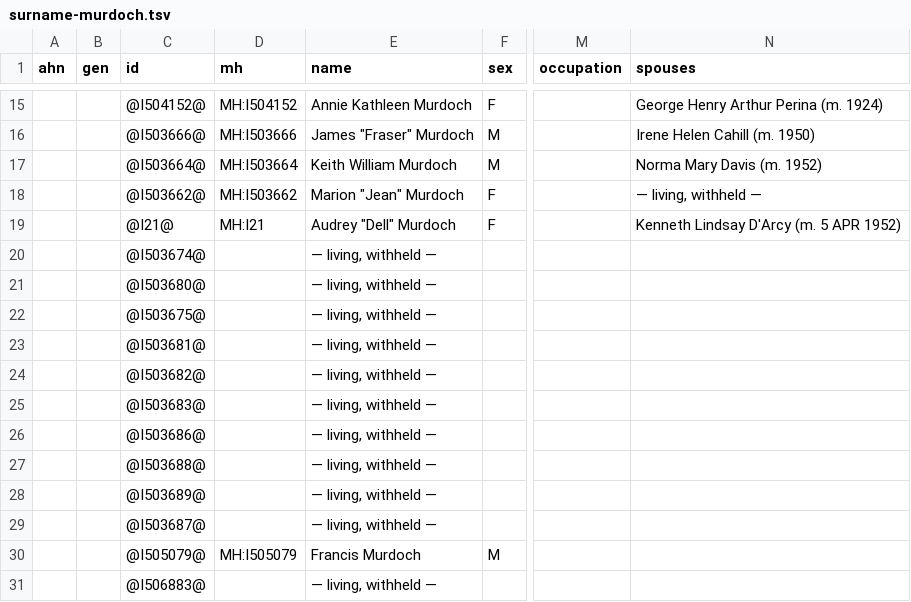
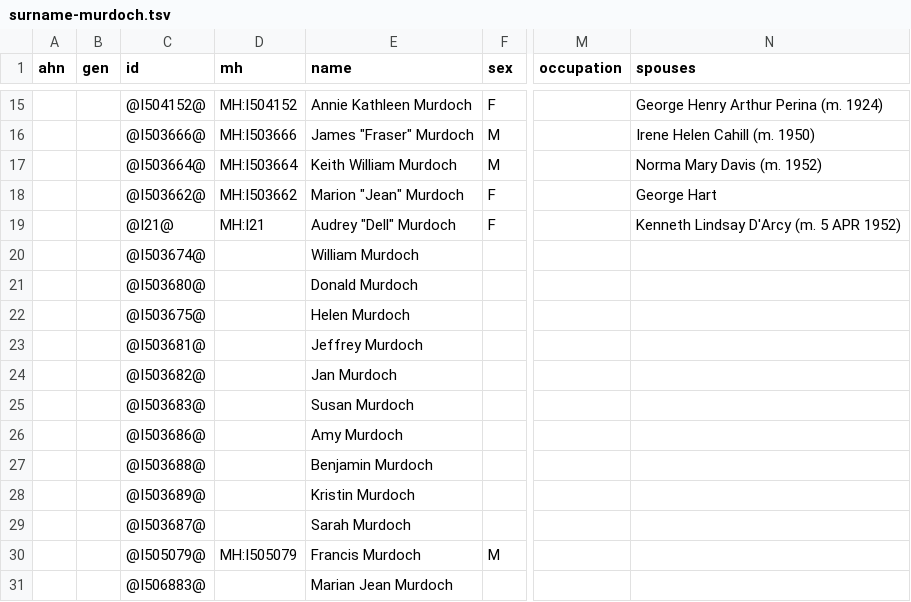
Before and after one commit to daviddef/TheDArcy, a TSV file: data/surname-murdoch.tsv, drawn as a sheet; only a part is shown, gaps mark what is left out; the diff names each change by its address in the sheet, - before the commit and + after, or states it on an @@ line.

```diff
--- a/data/surname-murdoch.tsv
+++ b/data/surname-murdoch.tsv
-N18 (spouses): — living, withheld —
+N18 (spouses): George Hart
-E20 (name): — living, withheld —
+E20 (name): William Murdoch
-E21 (name): — living, withheld —
+E21 (name): Donald Murdoch
-E22 (name): — living, withheld —
+E22 (name): Helen Murdoch
-E23 (name): — living, withheld —
+E23 (name): Jeffrey Murdoch
-E24 (name): — living, withheld —
+E24 (name): Jan Murdoch
-E25 (name): — living, withheld —
+E25 (name): Susan Murdoch
-E26 (name): — living, withheld —
+E26 (name): Amy Murdoch
-E27 (name): — living, withheld —
+E27 (name): Benjamin Murdoch
-E28 (name): — living, withheld —
+E28 (name): Kristin Murdoch
-E29 (name): — living, withheld —
+E29 (name): Sarah Murdoch
-E31 (name): — living, withheld —
+E31 (name): Marian Jean Murdoch
```
Also changed, not shown: data/ancestors.tsv, data/surname-bamford.tsv, 13 other files.
